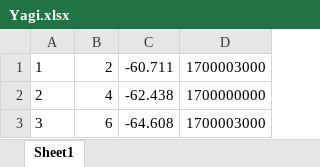
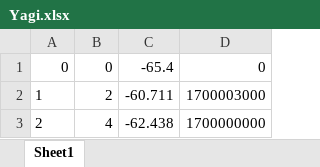
Before and after one commit to chiragpatel1229/High_Freq._Analysis_Software, an Excel workbook: Yagi.xlsx, sheet Sheet1, drawn as a sheet; only a part is shown; the shorter side is filled out with more unchanged rows; values as stored, in another font and other column widths than the file's, no borders; the diff names each change by its address in the sheet, - before the commit and + after, or states it on an @@ line.

```diff
--- a/Yagi.xlsx (sheet Sheet1)
+++ b/Yagi.xlsx (sheet Sheet1)
+row 1: 0 | 0 | -65.4 | 0
```
Also changed, not shown: 360-3-2.xlsx, 6 other files.
